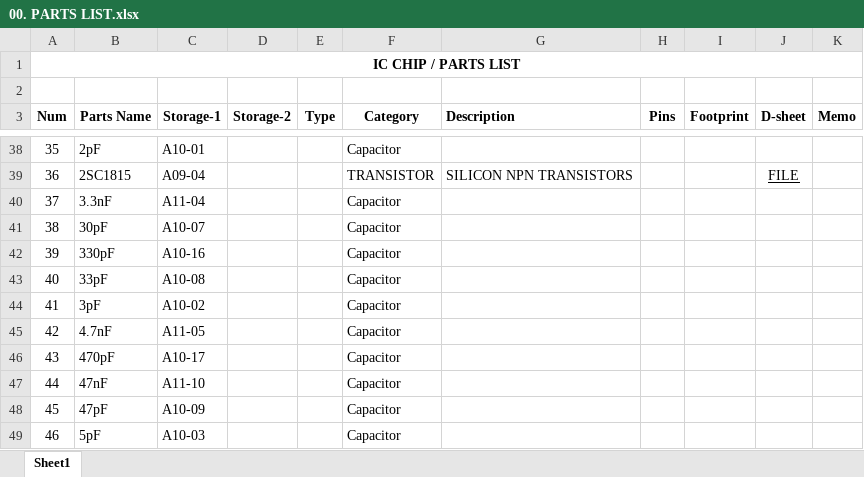
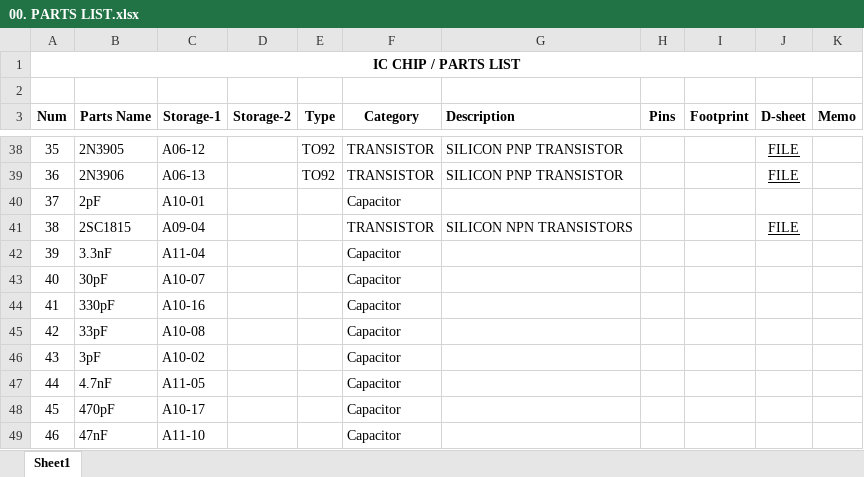
Before and after one commit to uki0327/datasheets, an Excel workbook: 00. PARTS LIST.xlsx, sheet Sheet1, drawn as a sheet; only a part is shown, gaps mark what is left out; values as stored, in another font and other column widths than the file's, no borders; the diff covers the shown part only; the diff names each change by its address in the sheet, - before the commit and + after, or states it on an @@ line.

```diff
--- a/00. PARTS LIST.xlsx (sheet Sheet1)
+++ b/00. PARTS LIST.xlsx (sheet Sheet1)
-B38 (Parts Name): 2pF
+B38 (Parts Name): 2N3905
-C38 (Storage-1): A10-01
+C38 (Storage-1): A06-12
-E38:E39 (Type): (empty)
+E38:E39 (Type): TO92
-F38 (Category): Capacitor
+F38 (Category): TRANSISTOR
-G38 (Description): (empty)
+G38 (Description): SILICON PNP TRANSISTOR
-J38 (D-sheet): (empty)
+J38 (D-sheet): FILE
-B39 (Parts Name): 2SC1815
+B39 (Parts Name): 2N3906
-C39 (Storage-1): A09-04
+C39 (Storage-1): A06-13
-G39 (Description): SILICON NPN TRANSISTORS
+G39 (Description): SILICON PNP TRANSISTOR
-B40 (Parts Name): 3.3nF
+B40 (Parts Name): 2pF
-C40 (Storage-1): A11-04
+C40 (Storage-1): A10-01
-B41 (Parts Name): 30pF
+B41 (Parts Name): 2SC1815
-C41 (Storage-1): A10-07
+C41 (Storage-1): A09-04
-F41 (Category): Capacitor
+F41 (Category): TRANSISTOR
-G41 (Description): (empty)
+G41 (Description): SILICON NPN TRANSISTORS
-J41 (D-sheet): (empty)
+J41 (D-sheet): FILE
-B42 (Parts Name): 330pF
+B42 (Parts Name): 3.3nF
-C42 (Storage-1): A10-16
+C42 (Storage-1): A11-04
-B43 (Parts Name): 33pF
+B43 (Parts Name): 30pF
-C43 (Storage-1): A10-08
+C43 (Storage-1): A10-07
-B44 (Parts Name): 3pF
+B44 (Parts Name): 330pF
-C44 (Storage-1): A10-02
+C44 (Storage-1): A10-16
-B45 (Parts Name): 4.7nF
+B45 (Parts Name): 33pF
-C45 (Storage-1): A11-05
+C45 (Storage-1): A10-08
-B46 (Parts Name): 470pF
+B46 (Parts Name): 3pF
-C46 (Storage-1): A10-17
+C46 (Storage-1): A10-02
-B47 (Parts Name): 47nF
+B47 (Parts Name): 4.7nF
-C47 (Storage-1): A11-10
+C47 (Storage-1): A11-05
-B48 (Parts Name): 47pF
+B48 (Parts Name): 470pF
-C48 (Storage-1): A10-09
+C48 (Storage-1): A10-17
-B49 (Parts Name): 5pF
+B49 (Parts Name): 47nF
-C49 (Storage-1): A10-03
+C49 (Storage-1): A11-10
```
Also changed, not shown: 1157 edited cells and cell formats elsewhere in this sheet.
